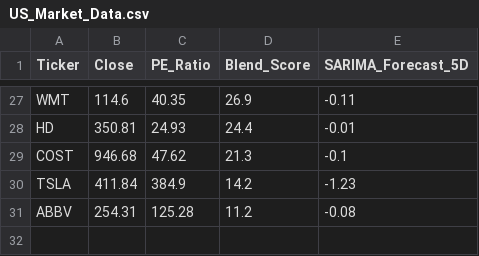
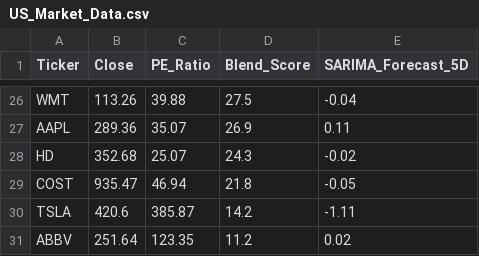
Before and after one commit to Chakarav/AI-Stock-Ranker, a CSV file: US_Market_Data.csv, drawn as a sheet; only a part is shown, gaps mark what is left out; addresses are those after the commit; the diff covers the shown part only; the diff names each change by its address in the sheet, - before the commit and + after, or states it on an @@ line.

```diff
--- a/US_Market_Data.csv
+++ b/US_Market_Data.csv
-B26 (Close): 114.6
+B26 (Close): 113.26
-C26 (PE_Ratio): 40.35
+C26 (PE_Ratio): 39.88
-D26 (Blend_Score): 26.9
+D26 (Blend_Score): 27.5
-E26 (SARIMA_Forecast_5D): -0.11
+E26 (SARIMA_Forecast_5D): -0.04
+row 27: AAPL | 289.36 | 35.07 | 26.9 | 0.11
-B28 (Close): 350.81
+B28 (Close): 352.68
-C28 (PE_Ratio): 24.93
+C28 (PE_Ratio): 25.07
-D28 (Blend_Score): 24.4
+D28 (Blend_Score): 24.3
-E28 (SARIMA_Forecast_5D): -0.01
+E28 (SARIMA_Forecast_5D): -0.02
-B29 (Close): 946.68
+B29 (Close): 935.47
-C29 (PE_Ratio): 47.62
+C29 (PE_Ratio): 46.94
-D29 (Blend_Score): 21.3
+D29 (Blend_Score): 21.8
-E29 (SARIMA_Forecast_5D): -0.1
+E29 (SARIMA_Forecast_5D): -0.05
-B30 (Close): 411.84
+B30 (Close): 420.6
-C30 (PE_Ratio): 384.9
+C30 (PE_Ratio): 385.87
-E30 (SARIMA_Forecast_5D): -1.23
+E30 (SARIMA_Forecast_5D): -1.11
-B31 (Close): 254.31
+B31 (Close): 251.64
-C31 (PE_Ratio): 125.28
+C31 (PE_Ratio): 123.35
-E31 (SARIMA_Forecast_5D): -0.08
+E31 (SARIMA_Forecast_5D): 0.02
```
Also changed, not shown: 2 added rows, 3 removed rows and 87 edited cells elsewhere in this file, IN_Market_Data.csv, UK_Market_Data.csv.
